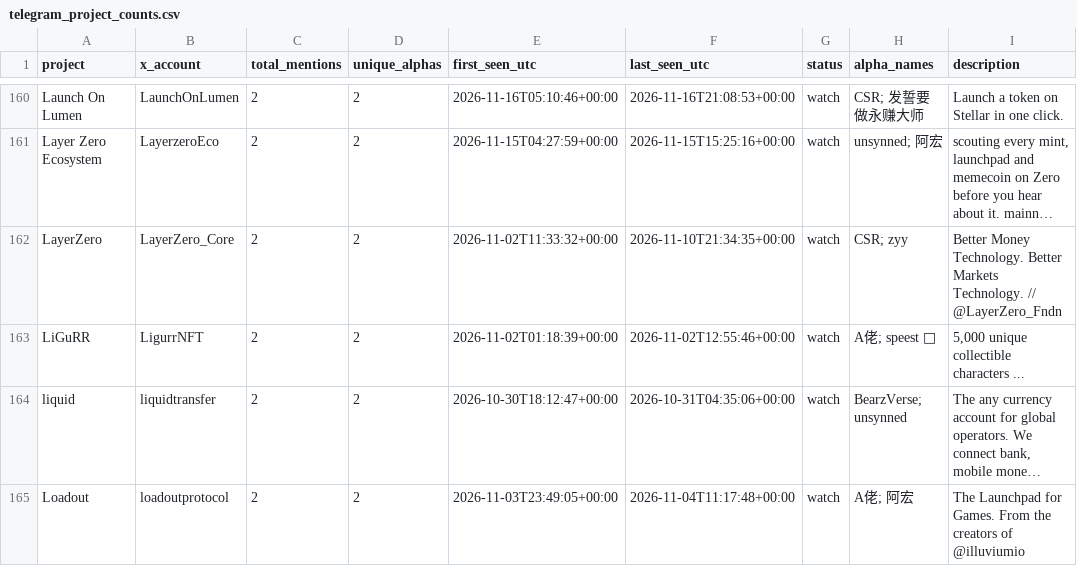
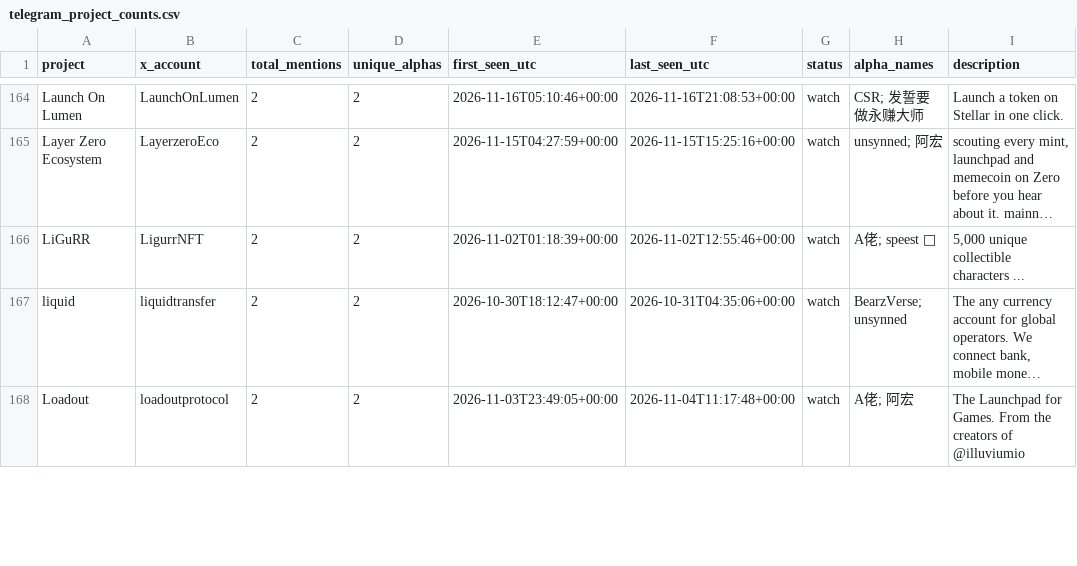
Before and after one commit to llzzqq111/alpha-monitor, a CSV file: telegram_project_counts.csv, drawn as a sheet; only a part is shown, gaps mark what is left out; long unchanged cells end in …; removed rows and columns are numbered as before the commit, all else as after; the diff covers the shown part only; the diff names each change by its address in the sheet, - before the commit and + after, or states it on an @@ line.

```diff
--- a/telegram_project_counts.csv
+++ b/telegram_project_counts.csv
-row 162: LayerZero | LayerZero_Core | 2 | 2 | 2026-11-02T11:33:32+00:00 | 2026-11-10T21:34:35+00:00 | watch | CSR; zyy | Better Money Technology. Better Markets Technology. // @LayerZero_Fndn
```
Also changed, not shown: 11 added rows, 3 removed rows and 6 edited cells elsewhere in this file, 5 other files.
